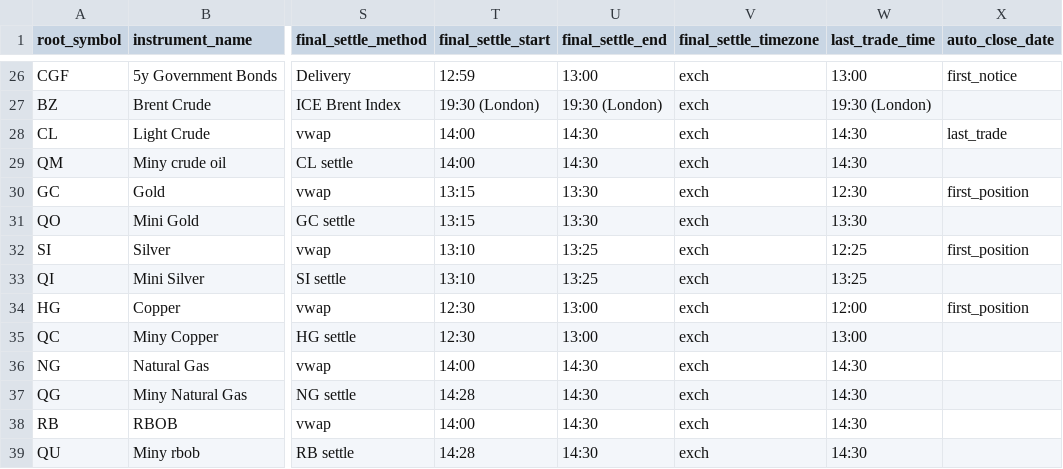
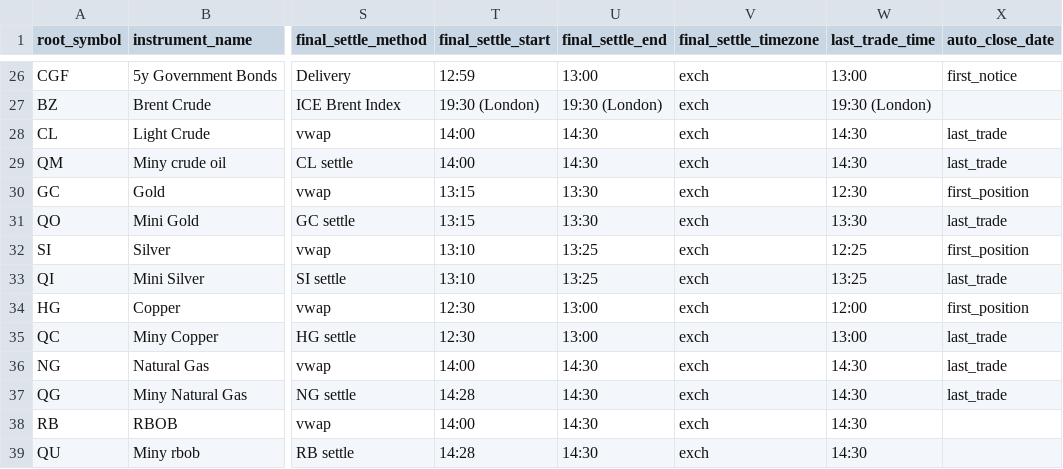
Before and after one commit to dionchu/shogun, a CSV file: shogun/database/_FutureRootTable.csv, drawn as a sheet; only a part is shown, gaps mark what is left out; the diff names each change by its address in the sheet, - before the commit and + after, or states it on an @@ line.

```diff
--- a/shogun/database/_FutureRootTable.csv
+++ b/shogun/database/_FutureRootTable.csv
-X29 (auto_close_date): (empty)
+X29 (auto_close_date): last_trade
-X31 (auto_close_date): (empty)
+X31 (auto_close_date): last_trade
-X33 (auto_close_date): (empty)
+X33 (auto_close_date): last_trade
-X35:X37 (auto_close_date): (empty)
+X35:X37 (auto_close_date): last_trade
```
Also changed, not shown: shogun/database/_FutureRootContractCalendarRules.csv, shogun/database/_FutureRootContractListingTable.csv, 14 other files.
